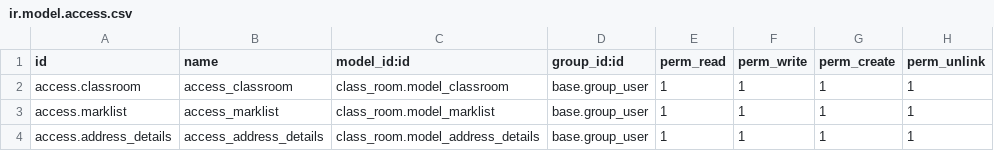
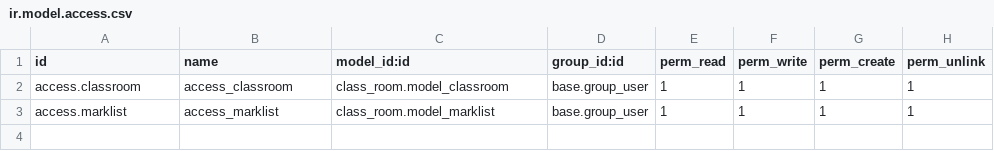
Before and after one commit to Adheenka/odoo_cybrus, a CSV file: custom_addons/class_room/security/ir.model.access.csv, drawn as a sheet.

```diff
--- a/custom_addons/class_room/security/ir.model.access.csv
+++ b/custom_addons/class_room/security/ir.model.access.csv
@@ -3,2 +3 @@ access.classroom,access_classroom,class_room.model_classroom,base.group_user,1,1
 access.marklist,access_marklist,class_room.model_marklist,base.group_user,1,1,1,1
-access.address_details,access_address_details,class_room.model_address_details,base.group_user,1,1,1,1
```
Also changed, not shown: 2 other files.
